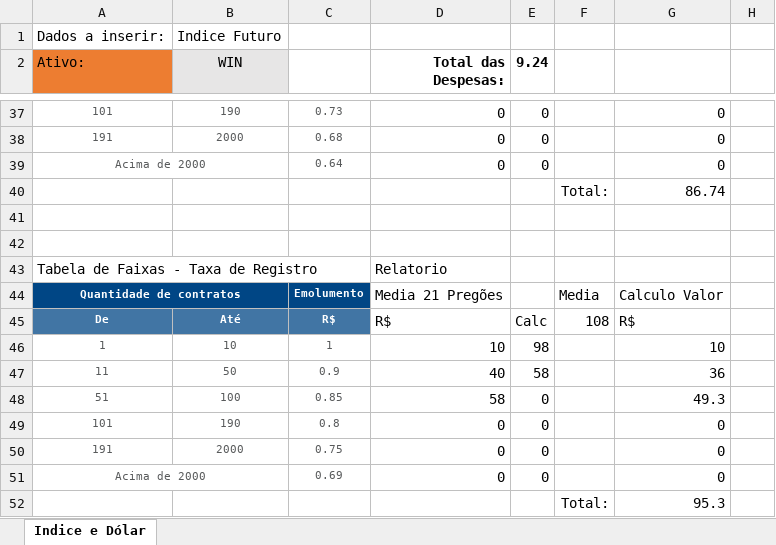
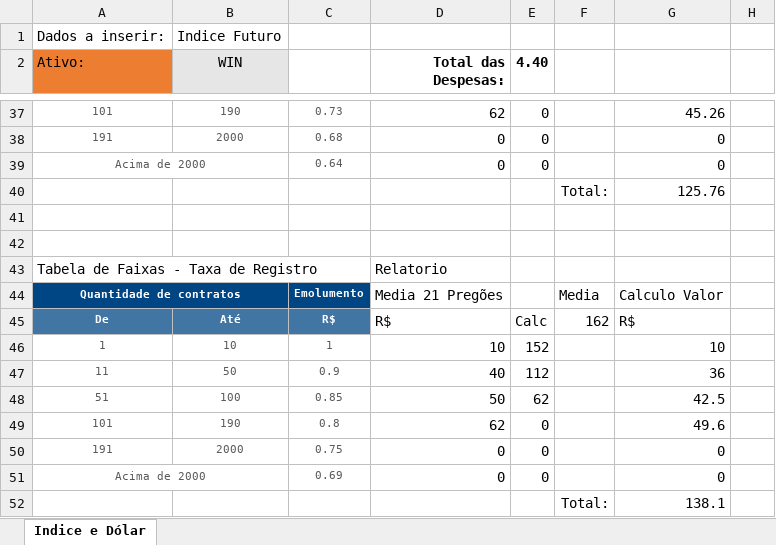
Before and after one commit to car7os/Traders, an Excel workbook: Projeto Traders/Projeto Algoritmos/Algoritmo Calcular Nota Corretagem.xlsx, sheet Indice e Dólar, drawn as a sheet; only a part is shown, gaps mark what is left out; values as stored, in another font and other column widths than the file's, no borders; the diff covers the shown part only; the diff names each change by its address in the sheet, - before the commit and + after, or states it on an @@ line.

```diff
--- a/Projeto Traders/Projeto Algoritmos/Algoritmo Calcular Nota Corretagem.xlsx (sheet Indice e Dólar)
+++ b/Projeto Traders/Projeto Algoritmos/Algoritmo Calcular Nota Corretagem.xlsx (sheet Indice e Dólar)
-E2: 9.24
+E2: 4.40
-D37 (Total das Despesas:): 0
+D37 (Total das Despesas:): 62
-G37: 0
+G37: 45.26
-G40: 86.74
+G40: 125.76
-F45: 108
+F45: 162
-E46 (4.40): 98
+E46 (4.40): 152
-E47 (4.40): 58
+E47 (4.40): 112
-D48 (Total das Despesas:): 58
+D48 (Total das Despesas:): 50
-E48 (4.40): 0
+E48 (4.40): 62
-G48: 49.3
+G48: 42.5
-D49 (Total das Despesas:): 0
+D49 (Total das Despesas:): 62
-G49: 0
+G49: 49.6
-G52: 95.3
+G52: 138.1
```
Also changed, not shown: 50 edited cells, cell formats and merged cells elsewhere in this sheet, 1 other file.
